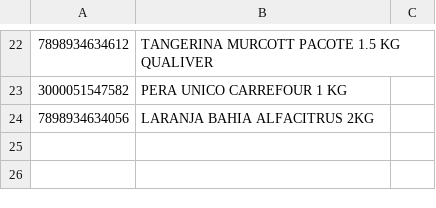
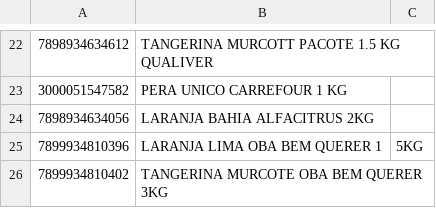
Before and after one commit to octio/app-qrcode-paripassu, a CSV file: storage/app/produtos.csv, drawn as a sheet; only a part is shown, gaps mark what is left out.

Commit message:
Atualizados produtos

```diff
--- a/storage/app/produtos.csv
+++ b/storage/app/produtos.csv
@@ -24 +24,3 @@
 7898934634056,LARANJA BAHIA ALFACITRUS 2KG
+7899934810396,LARANJA LIMA OBA BEM QUERER 1,5KG
+7899934810402,TANGERINA MURCOTE OBA BEM QUERER 3KG
```
